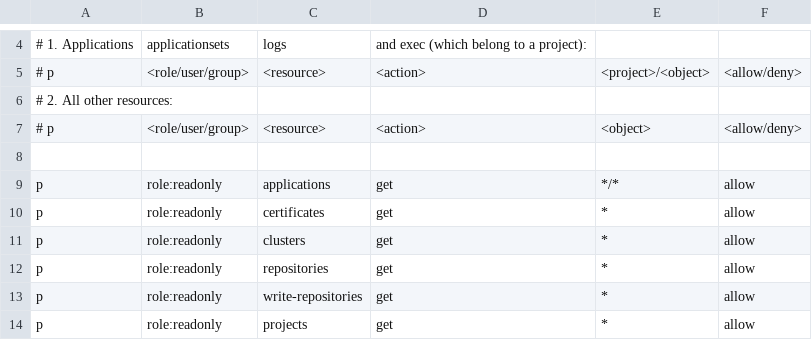
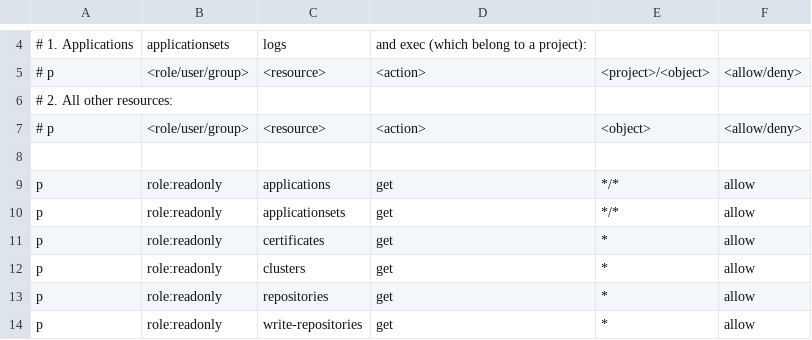
Before and after one commit to christophers032/argo-cd, a CSV file: assets/builtin-policy.csv, drawn as a sheet; only a part is shown, gaps mark what is left out; the shorter side is filled out with more unchanged rows; the diff names each change by its address in the sheet, - before the commit and + after, or states it on an @@ line.

Commit message:
fix(appset): add applicationsets to the built-in readonly role (#24190) (#24318)
Signed-off-by: Michael Crenshaw <350466+crenshaw-dev@users.noreply.github.com>

```diff
--- a/assets/builtin-policy.csv
+++ b/assets/builtin-policy.csv
+row 10: p | role:readonly | applicationsets | get | */* | allow
```
